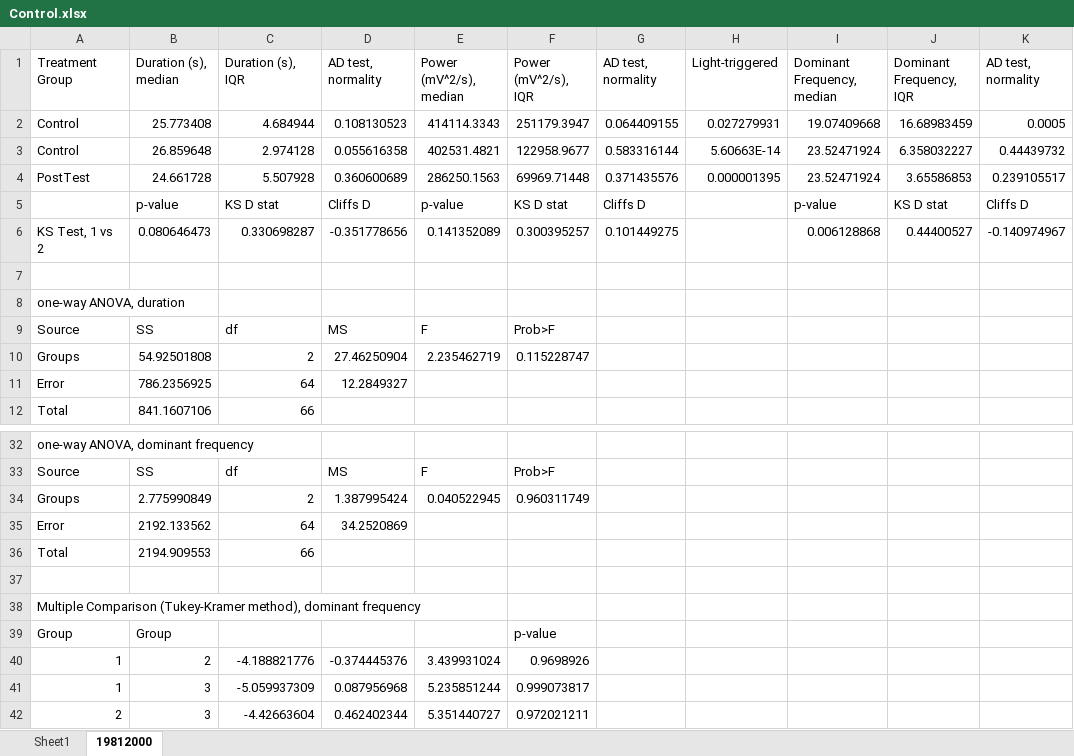
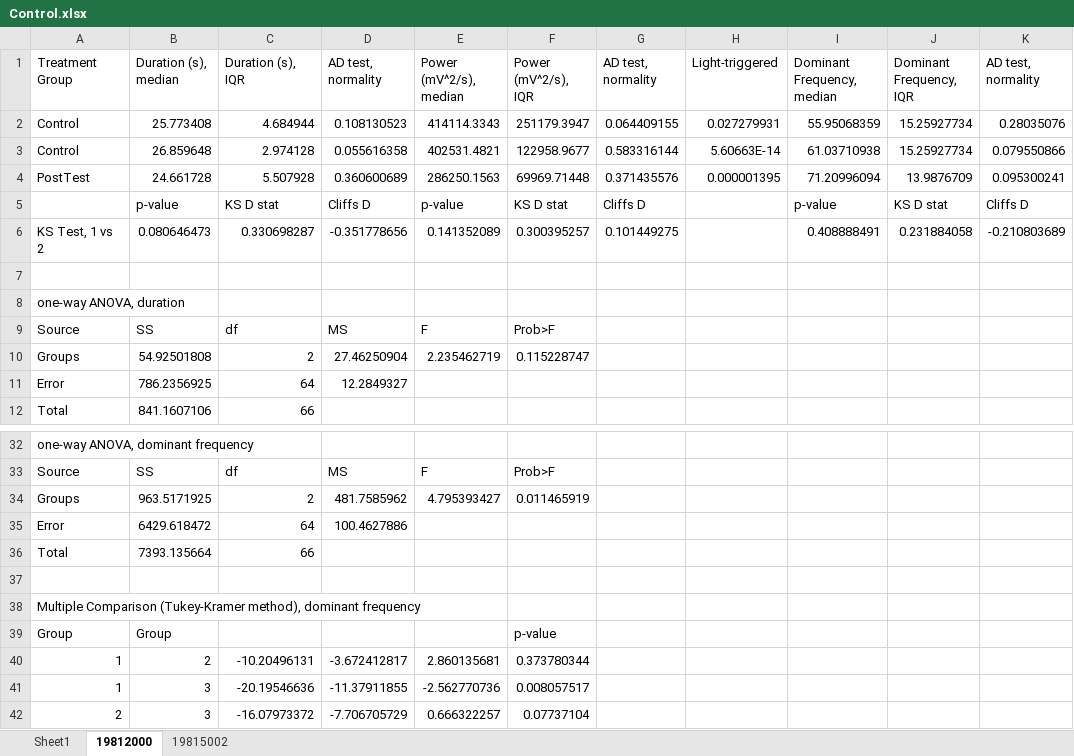
Before and after one commit to Valiantelab/ChangValiante2018, an Excel workbook: Control.xlsx, sheet 19812000, drawn as a sheet; only a part is shown, gaps mark what is left out; values as stored, in another font and other column widths than the file's, no borders; the diff names each change by its address in the sheet, - before the commit and + after, or states it on an @@ line.

```diff
--- a/Control.xlsx (sheet 19812000)
+++ b/Control.xlsx (sheet 19812000)
+sheet tab: 19815002
-I2 (Dominant Frequency, median): 19.07409668
+I2 (Dominant Frequency, median): 55.95068359
-J2 (Dominant Frequency, IQR): 16.68983459
+J2 (Dominant Frequency, IQR): 15.25927734
-K2 (AD test, normality): 0.0005
+K2 (AD test, normality): 0.28035076
-I3 (Dominant Frequency, median): 23.52471924
+I3 (Dominant Frequency, median): 61.03710938
-J3 (Dominant Frequency, IQR): 6.358032227
+J3 (Dominant Frequency, IQR): 15.25927734
-K3 (AD test, normality): 0.44439732
+K3 (AD test, normality): 0.079550866
-I4 (Dominant Frequency, median): 23.52471924
+I4 (Dominant Frequency, median): 71.20996094
-J4 (Dominant Frequency, IQR): 3.65586853
+J4 (Dominant Frequency, IQR): 13.9876709
-K4 (AD test, normality): 0.239105517
+K4 (AD test, normality): 0.095300241
-I6 (Dominant Frequency, median): 0.006128868
+I6 (Dominant Frequency, median): 0.408888491
-J6 (Dominant Frequency, IQR): 0.44400527
+J6 (Dominant Frequency, IQR): 0.231884058
-K6 (AD test, normality): -0.140974967
+K6 (AD test, normality): -0.210803689
-B34 (Duration (s), median): 2.775990849
+B34 (Duration (s), median): 963.5171925
-D34 (AD test, normality): 1.387995424
+D34 (AD test, normality): 481.7585962
-E34 (Power (mV^2/s), median): 0.040522945
+E34 (Power (mV^2/s), median): 4.795393427
-F34 (Power (mV^2/s), IQR): 0.960311749
+F34 (Power (mV^2/s), IQR): 0.011465919
-B35 (Duration (s), median): 2192.133562
+B35 (Duration (s), median): 6429.618472
-D35 (AD test, normality): 34.2520869
+D35 (AD test, normality): 100.4627886
-B36 (Duration (s), median): 2194.909553
+B36 (Duration (s), median): 7393.135664
-C40 (Duration (s), IQR): -4.188821776
+C40 (Duration (s), IQR): -10.20496131
-D40 (AD test, normality): -0.374445376
+D40 (AD test, normality): -3.672412817
-E40 (Power (mV^2/s), median): 3.439931024
+E40 (Power (mV^2/s), median): 2.860135681
-F40 (Power (mV^2/s), IQR): 0.9698926
+F40 (Power (mV^2/s), IQR): 0.373780344
-C41 (Duration (s), IQR): -5.059937309
+C41 (Duration (s), IQR): -20.19546636
-D41 (AD test, normality): 0.087956968
+D41 (AD test, normality): -11.37911855
-E41 (Power (mV^2/s), median): 5.235851244
+E41 (Power (mV^2/s), median): -2.562770736
-F41 (Power (mV^2/s), IQR): 0.999073817
+F41 (Power (mV^2/s), IQR): 0.008057517
-C42 (Duration (s), IQR): -4.42663604
+C42 (Duration (s), IQR): -16.07973372
-D42 (AD test, normality): 0.462402344
+D42 (AD test, normality): -7.706705729
-E42 (Power (mV^2/s), median): 5.351440727
+E42 (Power (mV^2/s), median): 0.666322257
-F42 (Power (mV^2/s), IQR): 0.972021211
+F42 (Power (mV^2/s), IQR): 0.07737104
```
Also changed, not shown: 2 other files.
